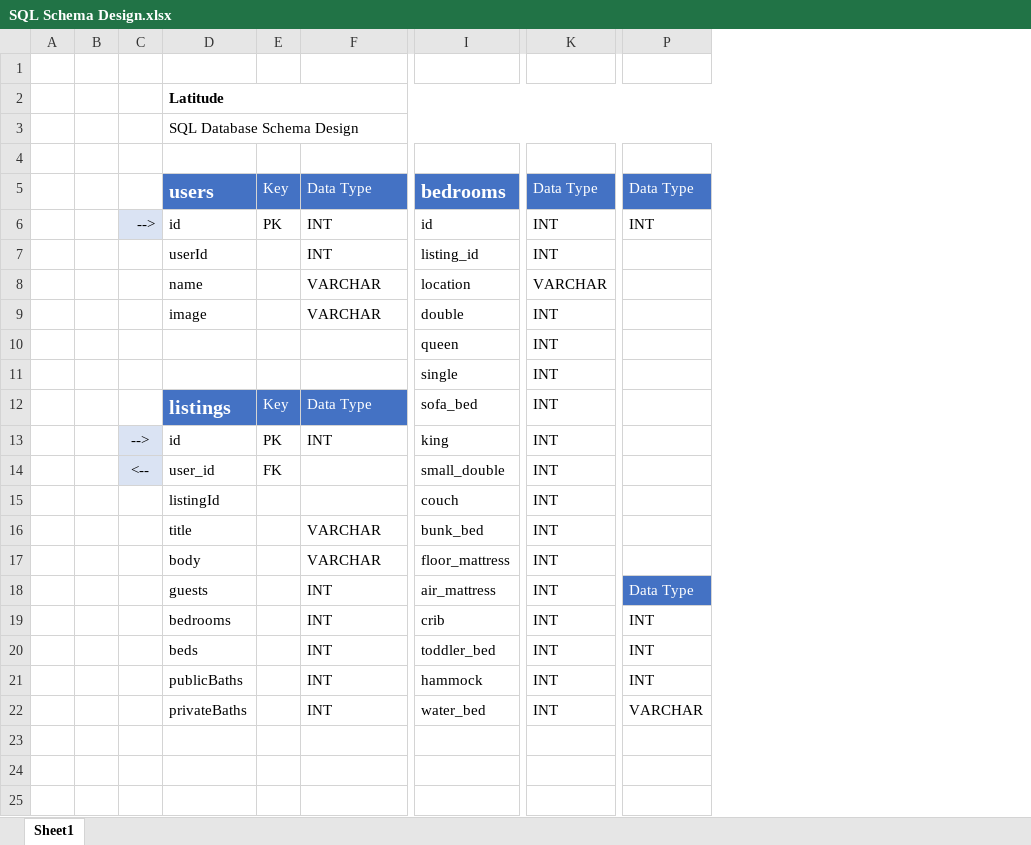
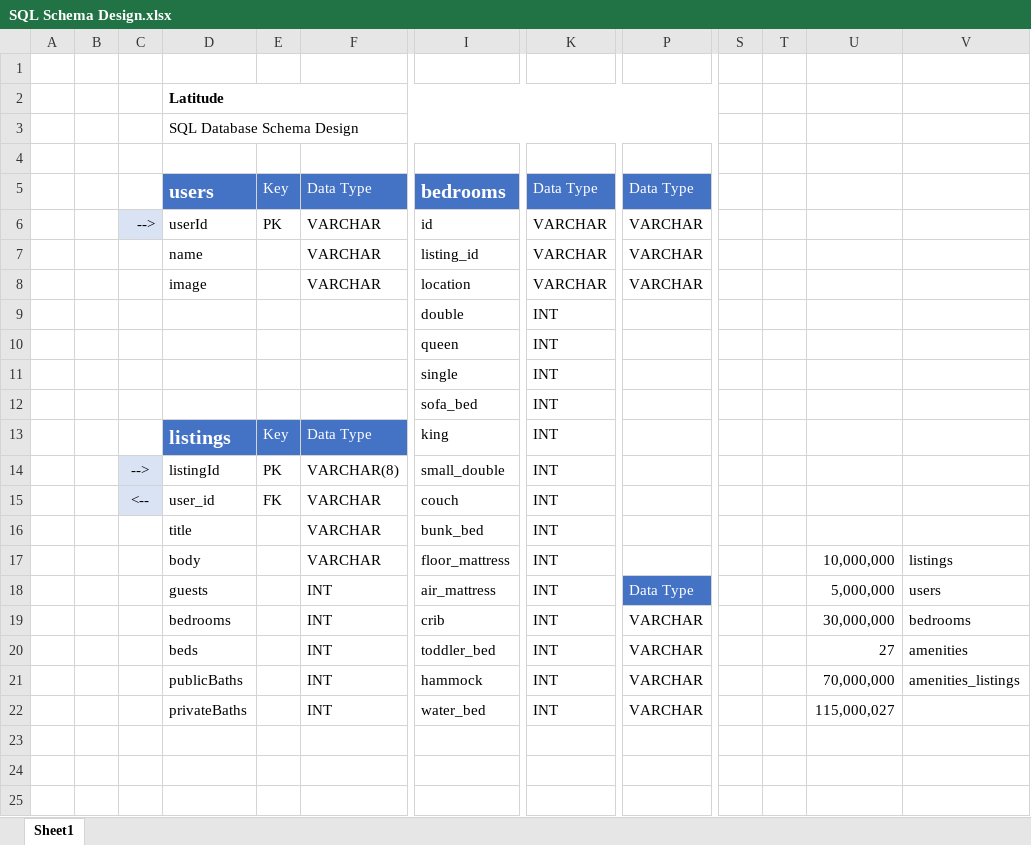
Before and after one commit to Seattle-Explorers/homeaway_SDC_chelsea, an Excel workbook: SQL Schema Design.xlsx, sheet Sheet1, drawn as a sheet; only a part is shown, gaps mark what is left out; values as stored, in another font and other column widths than the file's, no borders; removed rows and columns are numbered as before the commit, all else as after; rows hold the shown columns only; the diff names each change by its address in the sheet, - before the commit and + after, or states it on an @@ line.

Commit message:
Convert users CSV generation pseudocode to code

```diff
--- a/SQL Schema Design.xlsx (sheet Sheet1)
+++ b/SQL Schema Design.xlsx (sheet Sheet1)
+column S, empty
+column T, empty
+column U, rows 17-22: 10,000,000 | 5,000,000 | 30,000,000 | 27 | 70,000,000 | 115,000,027
+column V, rows 17-21: listings | users | bedrooms | amenities | amenities_listings
-D6: id
+D6: userId
-F6:F7: INT
+F6:F7: VARCHAR
-K6:K7: INT
+K6:K7: VARCHAR
-P6: INT
+P6: VARCHAR
-D7: userId
+D7: name
-P7:P8: (empty)
+P7:P8: VARCHAR
-D8: name
+D8: image
-D9: image
+D9: (empty)
-F9: VARCHAR
+F9: (empty)
+row 12:  |  |  |  |  |  | sofa_bed | INT
-I13: sofa_bed
+I13: king
-D14: id
+D14: listingId
-F14: INT
+F14: VARCHAR(8)
-I14: king
+I14: small_double
-F15: (empty)
+F15: VARCHAR
-I15: small_double
+I15: couch
-row 15:  |  |  | listingId |  |  | couch | INT
-P19:P21: INT
+P19:P21: VARCHAR
```
Also changed, not shown: 1 other file.
